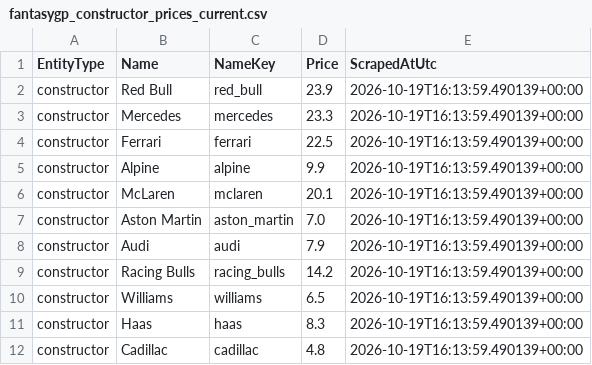
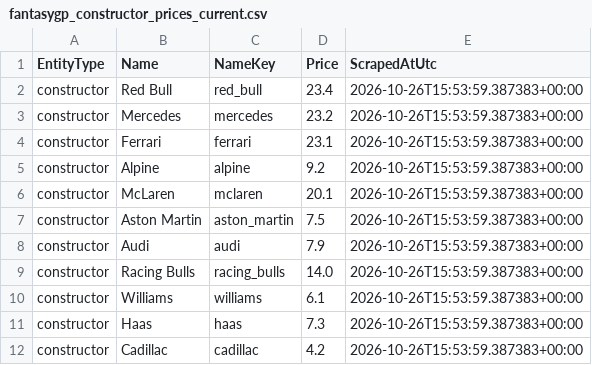
Before and after one commit to timhagan/f1_points, a CSV file: data/fantasygp_constructor_prices_current.csv, drawn as a sheet.

```diff
--- a/data/fantasygp_constructor_prices_current.csv
+++ b/data/fantasygp_constructor_prices_current.csv
@@ -1,12 +1,12 @@
 EntityType,Name,NameKey,Price,ScrapedAtUtc
-constructor,Red Bull,red_bull,23.9,2026-10-19T16:13:59.490139+00:00
-constructor,Mercedes,mercedes,23.3,2026-10-19T16:13:59.490139+00:00
-constructor,Ferrari,ferrari,22.5,2026-10-19T16:13:59.490139+00:00
-constructor,Alpine,alpine,9.9,2026-10-19T16:13:59.490139+00:00
-constructor,McLaren,mclaren,20.1,2026-10-19T16:13:59.490139+00:00
-constructor,Aston Martin,aston_martin,7.0,2026-10-19T16:13:59.490139+00:00
-constructor,Audi,audi,7.9,2026-10-19T16:13:59.490139+00:00
-constructor,Racing Bulls,racing_bulls,14.2,2026-10-19T16:13:59.490139+00:00
-constructor,Williams,williams,6.5,2026-10-19T16:13:59.490139+00:00
-constructor,Haas,haas,8.3,2026-10-19T16:13:59.490139+00:00
-constructor,Cadillac,cadillac,4.8,2026-10-19T16:13:59.490139+00:00
+constructor,Red Bull,red_bull,23.4,2026-10-26T15:53:59.387383+00:00
+constructor,Mercedes,mercedes,23.2,2026-10-26T15:53:59.387383+00:00
+constructor,Ferrari,ferrari,23.1,2026-10-26T15:53:59.387383+00:00
+constructor,Alpine,alpine,9.2,2026-10-26T15:53:59.387383+00:00
+constructor,McLaren,mclaren,20.1,2026-10-26T15:53:59.387383+00:00
+constructor,Aston Martin,aston_martin,7.5,2026-10-26T15:53:59.387383+00:00
+constructor,Audi,audi,7.9,2026-10-26T15:53:59.387383+00:00
+constructor,Racing Bulls,racing_bulls,14.0,2026-10-26T15:53:59.387383+00:00
+constructor,Williams,williams,6.1,2026-10-26T15:53:59.387383+00:00
+constructor,Haas,haas,7.3,2026-10-26T15:53:59.387383+00:00
+constructor,Cadillac,cadillac,4.2,2026-10-26T15:53:59.387383+00:00
```
Also changed, not shown: data/fantasygp_driver_prices_current.csv, data/fantasygp_prices_current.csv, 3 other files.
